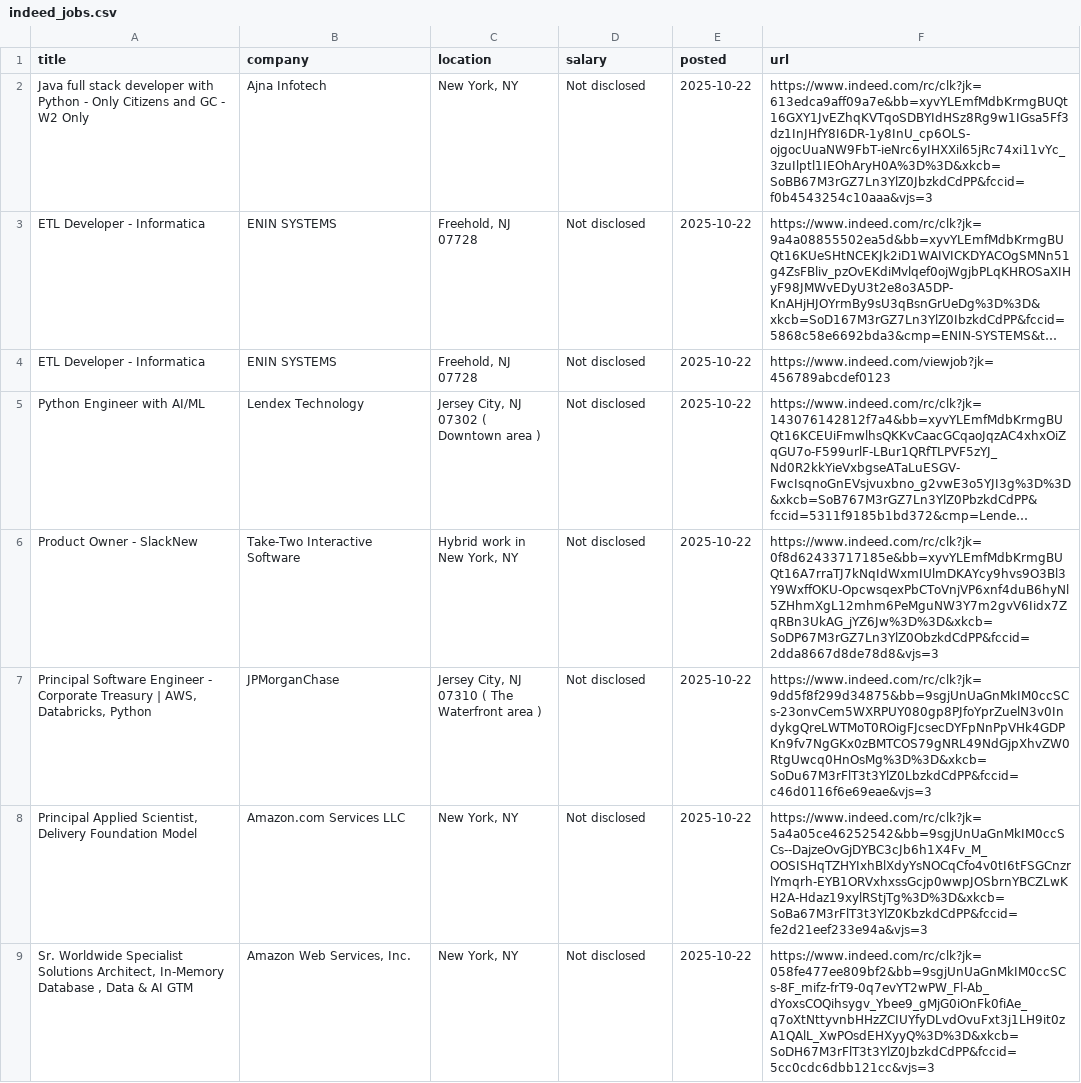
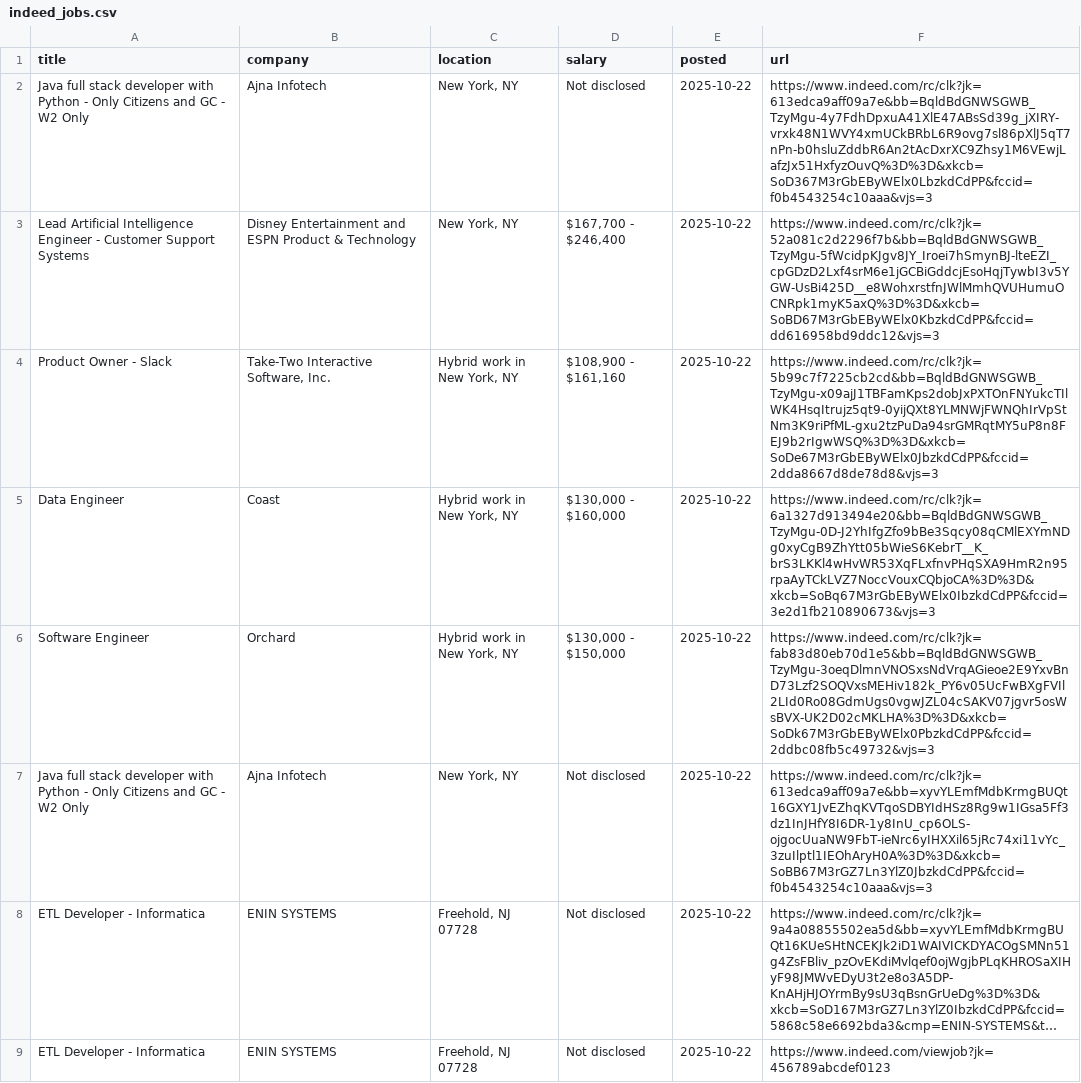
Before and after one commit to Ravneetsingh04/indeed_scraper, a CSV file: indeed_jobs.csv, drawn as a sheet; only a part is shown; the shorter side is filled out with more unchanged rows; long unchanged cells end in ….

```diff
--- a/indeed_jobs.csv
+++ b/indeed_jobs.csv
@@ -1,2 +1,7 @@
 title,company,location,salary,posted,url
+Java full stack developer with Python - Only Citizens and GC - W2 Only,Ajna Infotech,"New York, NY",Not disclosed,2025-10-22,https://www.indeed.com/rc/clk?jk=613edca9aff09a7e&bb=BqldBdGNWSGWB_TzyMgu-4y7FdhDpxuA41XlE47ABsSd39g_jXIRY-vrxk48N1WVY4xmUCkBRbL6R9ovg7sl86pXlJ5qT7nPn-b0hsluZddbR6An2tAcDxrXC9Zhsy1M6VEwjLafzJx51HxfyzOuvQ%3D%3D&xkcb=SoD367M3rGbEByWElx0LbzkdCdPP&fccid=f0b4543254c10aaa&vjs=3
+Lead Artificial Intelligence Engineer - Customer Support Systems,Disney Entertainment and ESPN Product & Technology,"New York, NY","$167,700 - $246,400",2025-10-22,https://www.indeed.com/rc/clk?jk=52a081c2d2296f7b&bb=BqldBdGNWSGWB_TzyMgu-5fWcidpKJgv8JY_Iroei7hSmynBJ-lteEZI_cpGDzD2Lxf4srM6e1jGCBiGddcjEsoHqjTywbI3v5YGW-UsBi425D__e8WohxrstfnJWlMmhQVUHumuOCNRpk1myK5axQ%3D%3D&xkcb=SoBD67M3rGbEByWElx0KbzkdCdPP&fccid=dd616958bd9ddc12&vjs=3
+Product Owner - Slack,"Take-Two Interactive Software, Inc.","Hybrid work in New York, NY","$108,900 - $161,160",2025-10-22,https://www.indeed.com/rc/clk?jk=5b99c7f7225cb2cd&bb=BqldBdGNWSGWB_TzyMgu-x09ajJ1TBFamKps2dobJxPXTOnFNYukcTIlWK4HsqItrujz5qt9-0yijQXt8YLMNWjFWNQhIrVpStNm3K9riPfML-gxu2tzPuDa94srGMRqtMY5uP8n8FEJ9b2rIgwWSQ%3D%3D&xkcb=SoDe67M3rGbEByWElx0JbzkdCdPP&fccid=2dda8667d8de78d8&vjs=3
+Data Engineer,Coast,"Hybrid work in New York, NY","$130,000 - $160,000",2025-10-22,https://www.indeed.com/rc/clk?jk=6a1327d913494e20&bb=BqldBdGNWSGWB_TzyMgu-0D-J2YhIfgZfo9bBe3Sqcy08qCMlEXYmNDg0xyCgB9ZhYtt05bWieS6KebrT__K_brS3LKKl4wHvWR53XqFLxfnvPHqSXA9HmR2n95rpaAyTCkLVZ7NoccVouxCQbjoCA%3D%3D&xkcb=SoBq67M3rGbEByWElx0IbzkdCdPP&fccid=3e2d1fb210890673&vjs=3
+Software Engineer,Orchard,"Hybrid work in New York, NY","$130,000 - $150,000",2025-10-22,https://www.indeed.com/rc/clk?jk=fab83d80eb70d1e5&bb=BqldBdGNWSGWB_TzyMgu-3oeqDlmnVNOSxsNdVrqAGieoe2E9YxvBnD73Lzf2SOQVxsMEHiv182k_PY6v05UcFwBXgFVIl2LId0Ro08GdmUgs0vgwJZL04cSAKV07jgvr5osWsBVX-UK2D02cMKLHA%3D%3D&xkcb=SoDk67M3rGbEByWElx0PbzkdCdPP&fccid=2ddbc08fb5c49732&vjs=3
 Java full stack developer with Python - Only Citizens and GC - W2 Only,Ajna Infotech,"New York, NY",Not disclosed,2025-10-22,https://www.indeed.com/rc/clk?jk=613edca9aff09a7e&bb=xyvYLEmfMdbKrmgBUQt16GXY1JvEZhqKVTqoSDBYIdHSz8Rg9w1IGsa5Ff3dz1InJHfY8I6DR-1y8InU_cp6OLS-ojgocUuaNW9FbT-ieNrc6yIHXXil65jRc74xi11vYc_3zuIlptl1IEOhAryH0A%3D%3D&xkcb=SoBB67M3rGZ7Ln3YlZ0JbzkdCdPP&fccid=f0b4543254c10aaa&vjs=3
```
